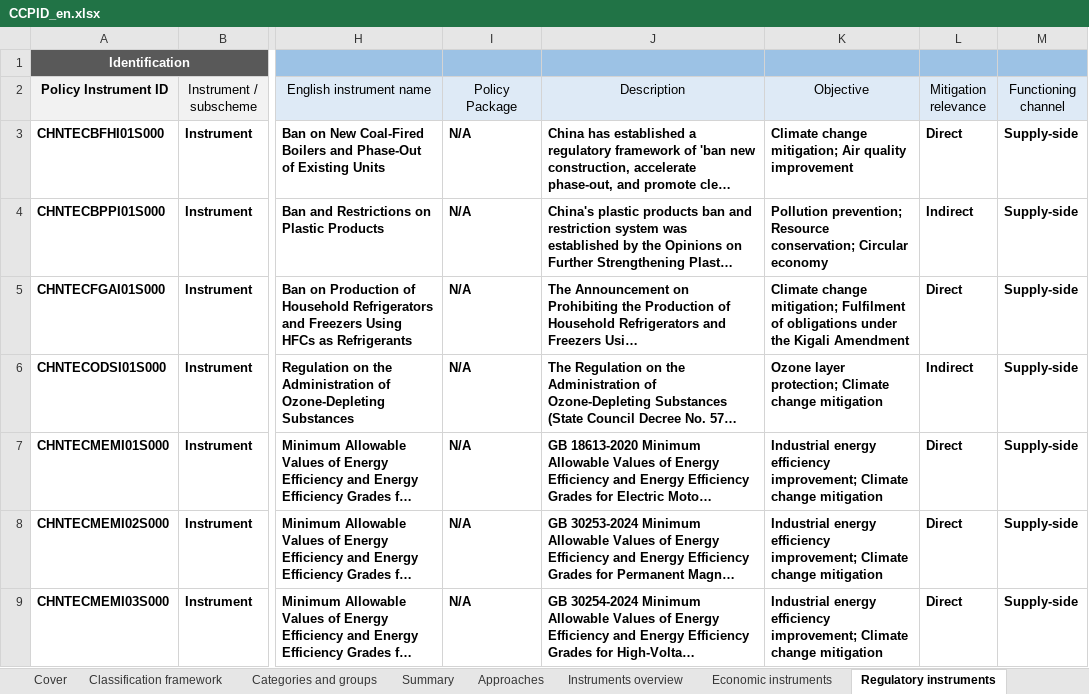
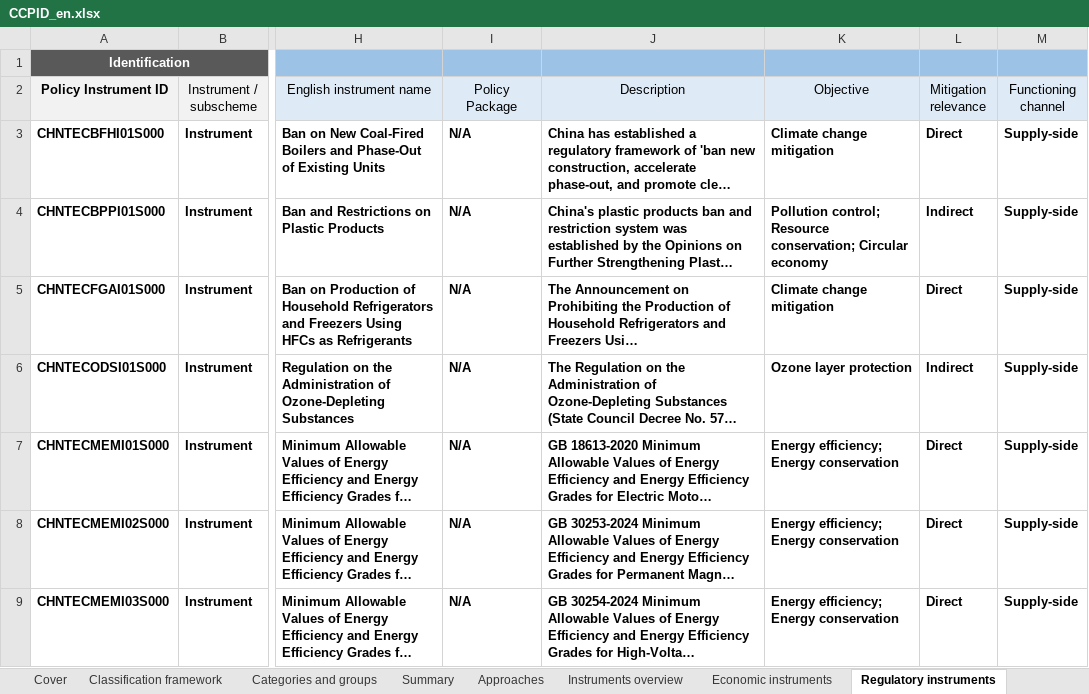
Before and after one commit to MGFPKU/CCPID, an Excel workbook: docs/CCPID_en.xlsx, sheet Regulatory instruments, drawn as a sheet; only a part is shown, gaps mark what is left out; long unchanged cells end in …; values as stored, in another font and other column widths than the file's, no borders; the diff covers the shown part only; the diff names each change by its address in the sheet, - before the commit and + after, or states it on an @@ line.

```diff
--- a/docs/CCPID_en.xlsx (sheet Regulatory instruments)
+++ b/docs/CCPID_en.xlsx (sheet Regulatory instruments)
-K3 (Objective): Climate change mitigation; Air quality improvement
+K3 (Objective): Climate change mitigation
-K4 (Objective): Pollution prevention; Resource conservation;…
+K4 (Objective): Pollution control; Resource conservation;…
-K5 (Objective): Climate change mitigation; Fulfilment of obligations under the Kigali Amendment
+K5 (Objective): Climate change mitigation
-K6 (Objective): Ozone layer protection; Climate change mitigation
+K6 (Objective): Ozone layer protection
-K7:K9 (Objective): Industrial energy efficiency improvement; Climate change mitigation
+K7:K9 (Objective): Energy efficiency; Energy conservation
```
Also changed, not shown: 154 edited cells elsewhere in this sheet, sheet Economic instruments, sheet Information instruments, sheet Government I&C, sheet Voluntary approaches, docs/CCPID_cn.xlsx, outputs/CCPID_cn.xlsx, 13 other files.
